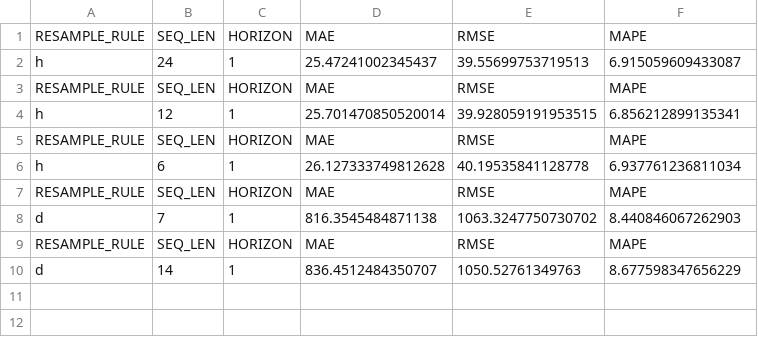
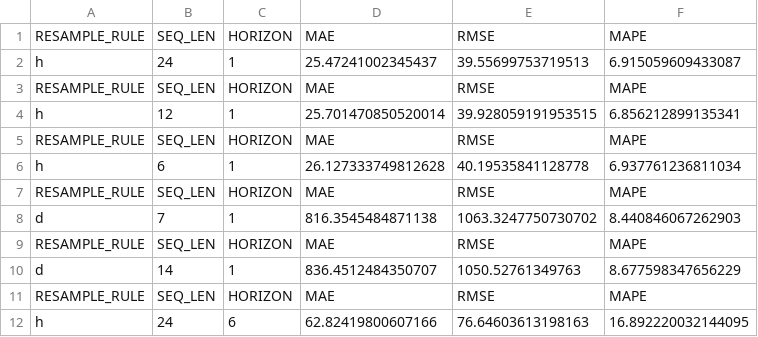
Before and after one commit to anabzerati/energy-load-forecasting, a CSV file: results/lstm_metrics_by_horizon.csv, drawn as a sheet; the diff names each change by its address in the sheet, - before the commit and + after, or states it on an @@ line.

```diff
--- a/results/lstm_metrics_by_horizon.csv
+++ b/results/lstm_metrics_by_horizon.csv
+row 11: RESAMPLE_RULE | SEQ_LEN | HORIZON | MAE | RMSE | MAPE
+row 12: h | 24 | 6 | 62.82419800607166 | 76.64603613198163 | 16.892220032144095
```
Also changed, not shown: 3 other files.
